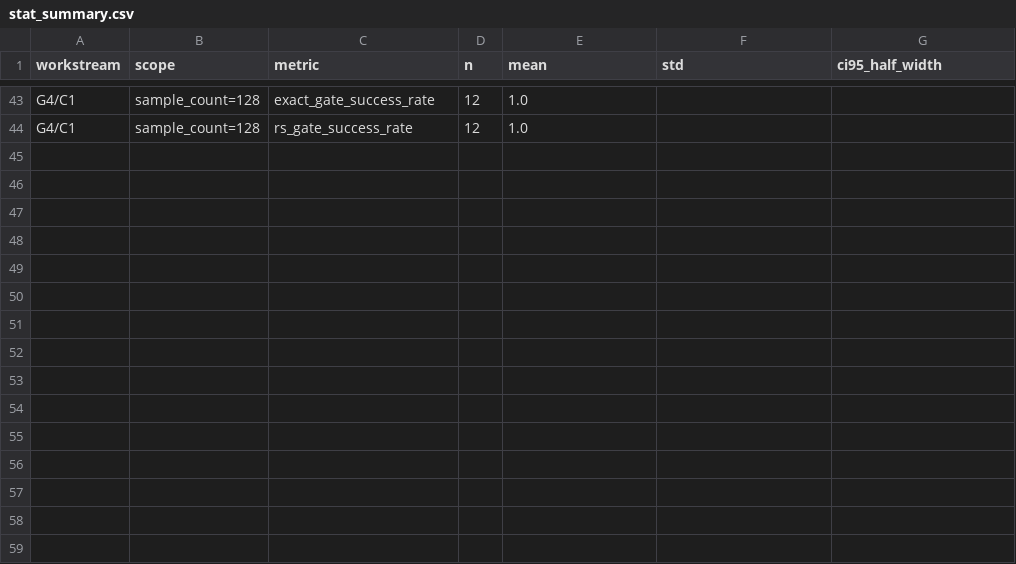
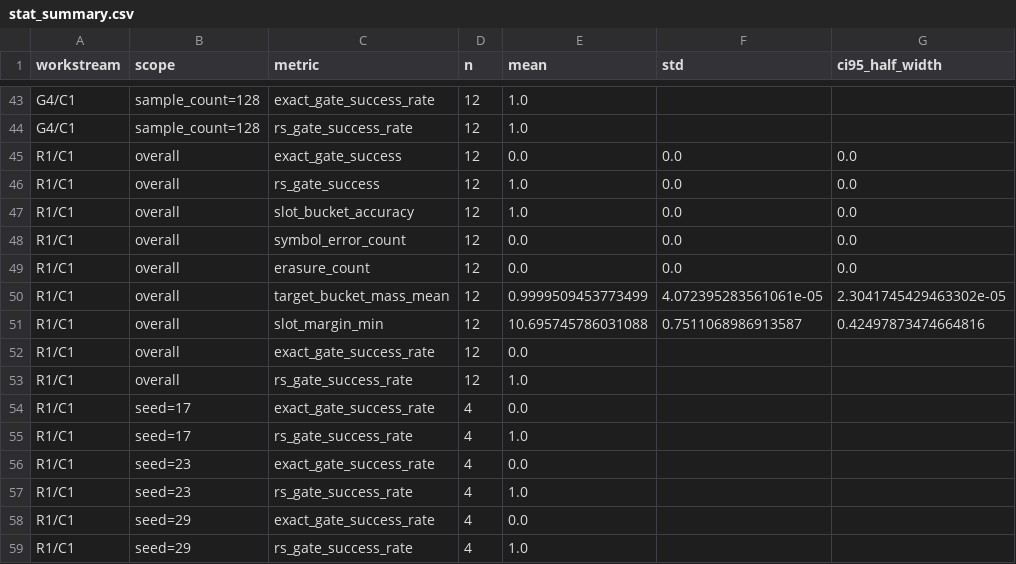
Before and after one commit to cook1e-0707/tokenizer-evidence, a CSV file: results/tables/stat_summary.csv, drawn as a sheet; only a part is shown, gaps mark what is left out; the diff names each change by its address in the sheet, - before the commit and + after, or states it on an @@ line.

```diff
--- a/results/tables/stat_summary.csv
+++ b/results/tables/stat_summary.csv
+row 45: R1/C1 | overall | exact_gate_success | 12 | 0.0 | 0.0 | 0.0
+row 46: R1/C1 | overall | rs_gate_success | 12 | 1.0 | 0.0 | 0.0
+row 47: R1/C1 | overall | slot_bucket_accuracy | 12 | 1.0 | 0.0 | 0.0
+row 48: R1/C1 | overall | symbol_error_count | 12 | 0.0 | 0.0 | 0.0
+row 49: R1/C1 | overall | erasure_count | 12 | 0.0 | 0.0 | 0.0
+row 50: R1/C1 | overall | target_bucket_mass_mean | 12 | 0.9999509453773499 | 4.072395283561061e-05 | 2.3041745429463302e-05
+row 51: R1/C1 | overall | slot_margin_min | 12 | 10.695745786031088 | 0.7511068986913587 | 0.42497873474664816
+row 52: R1/C1 | overall | exact_gate_success_rate | 12 | 0.0
+row 53: R1/C1 | overall | rs_gate_success_rate | 12 | 1.0
+row 54: R1/C1 | seed=17 | exact_gate_success_rate | 4 | 0.0
+row 55: R1/C1 | seed=17 | rs_gate_success_rate | 4 | 1.0
+row 56: R1/C1 | seed=23 | exact_gate_success_rate | 4 | 0.0
+row 57: R1/C1 | seed=23 | rs_gate_success_rate | 4 | 1.0
+row 58: R1/C1 | seed=29 | exact_gate_success_rate | 4 | 0.0
+row 59: R1/C1 | seed=29 | rs_gate_success_rate | 4 | 1.0
```
Also changed, not shown: results/tables/compute_accounting.csv, 9 other files.
